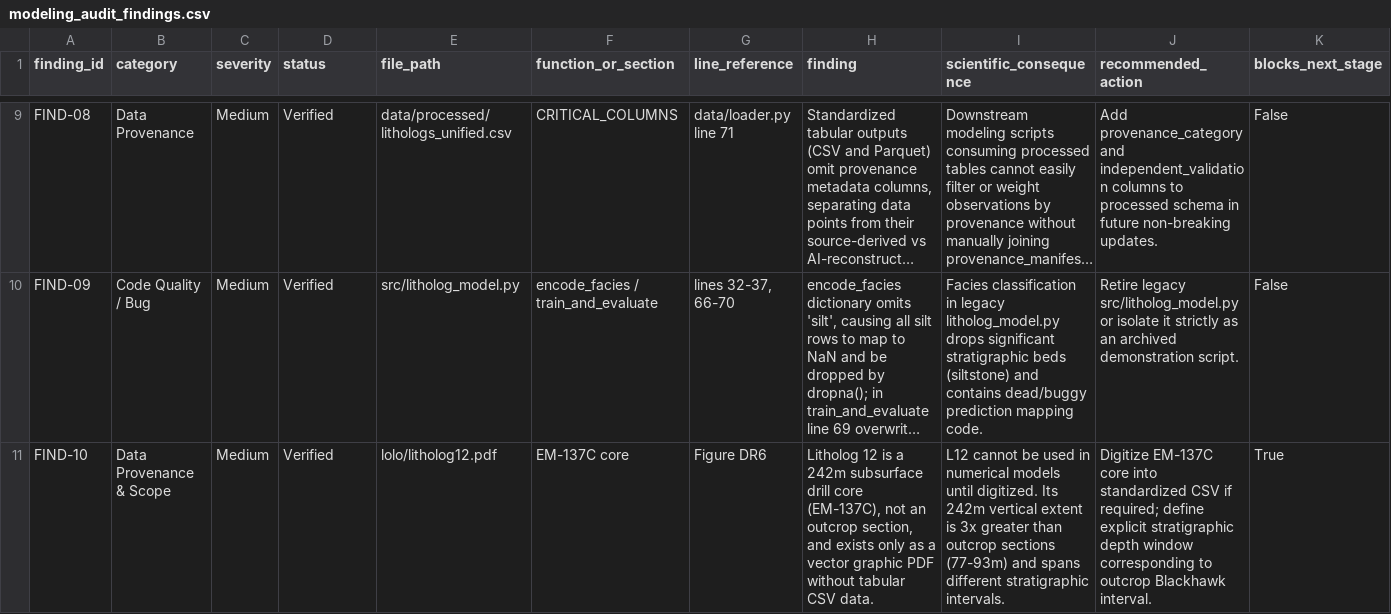
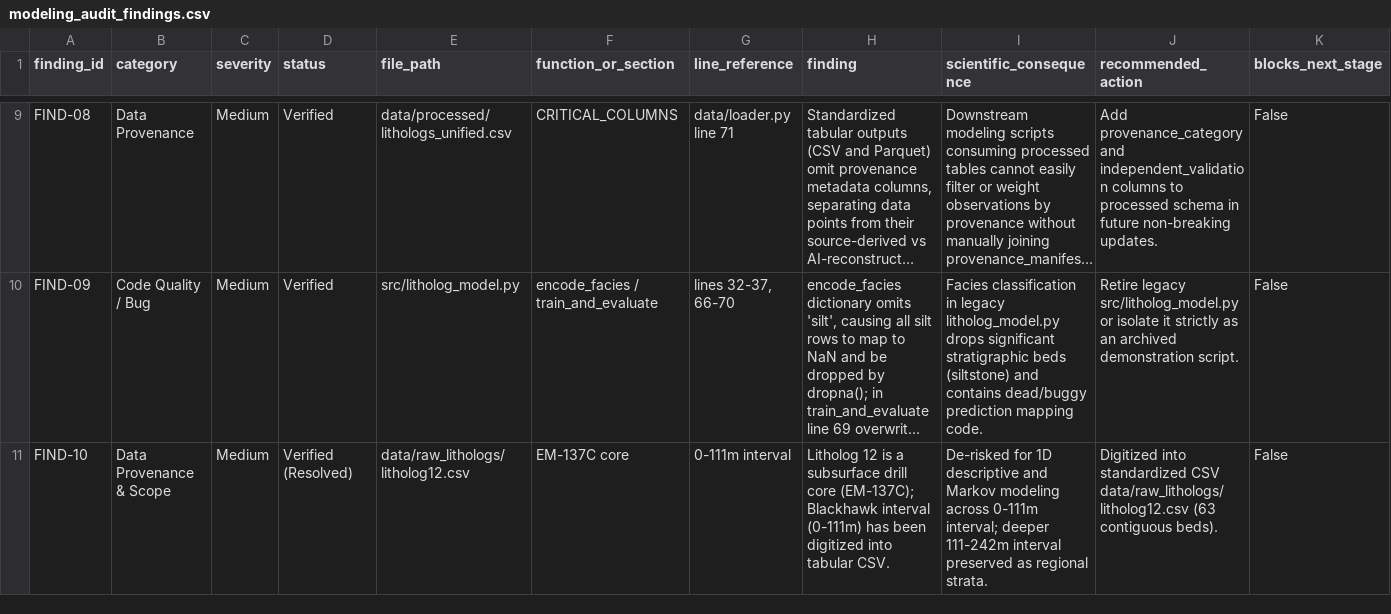
Before and after one commit to fahadkhanfrs/Lithology-reconstruction-using-XGB, a CSV file: sprints/audit_sprint_b/modeling_audit_findings.csv (was audit_sprint_b/modeling_audit_findings.csv), drawn as a sheet; only a part is shown, gaps mark what is left out; long unchanged cells end in …; the diff names each change by its address in the sheet, - before the commit and + after, or states it on an @@ line.

```diff
--- a/audit_sprint_b/modeling_audit_findings.csv
+++ b/sprints/audit_sprint_b/modeling_audit_findings.csv
-D11 (status): Verified
+D11 (status): Verified (Resolved)
-E11 (file_path): lolo/litholog12.pdf
+E11 (file_path): data/raw_lithologs/litholog12.csv
-G11 (line_reference): Figure DR6
+G11 (line_reference): 0-111m interval
-H11 (finding): …is a 242m subsurface drill core (EM-137C), not an outcrop section, and exists only as a vector graphic PDF without tabular CSV data.
+H11 (finding): …is a subsurface drill core (EM-137C); Blackhawk interval (0-111m) has been digitized into tabular CSV.
-I11 (scientific_consequence): L12 cannot be used in numerical models until digitized. Its 242m vertical extent is 3x greater than outcrop sections (77-93m) and spans different stratigraphic intervals.
+I11 (scientific_consequence): De-risked for 1D descriptive and Markov modeling across 0-111m interval; deeper 111-242m interval preserved as regional strata.
-J11 (recommended_action): Digitize EM-137C core into standardized CSV if required; define explicit stratigraphic depth window corresponding to outcrop Blackhawk interval.
+J11 (recommended_action): Digitized into standardized CSV data/raw_lithologs/litholog12.csv (63 contiguous beds).
-K11 (blocks_next_stage): True
+K11 (blocks_next_stage): False
```
Also changed, not shown: data/processed/lithologs_unified.csv, data/raw_lithologs/litholog1.csv, 42 other files.
